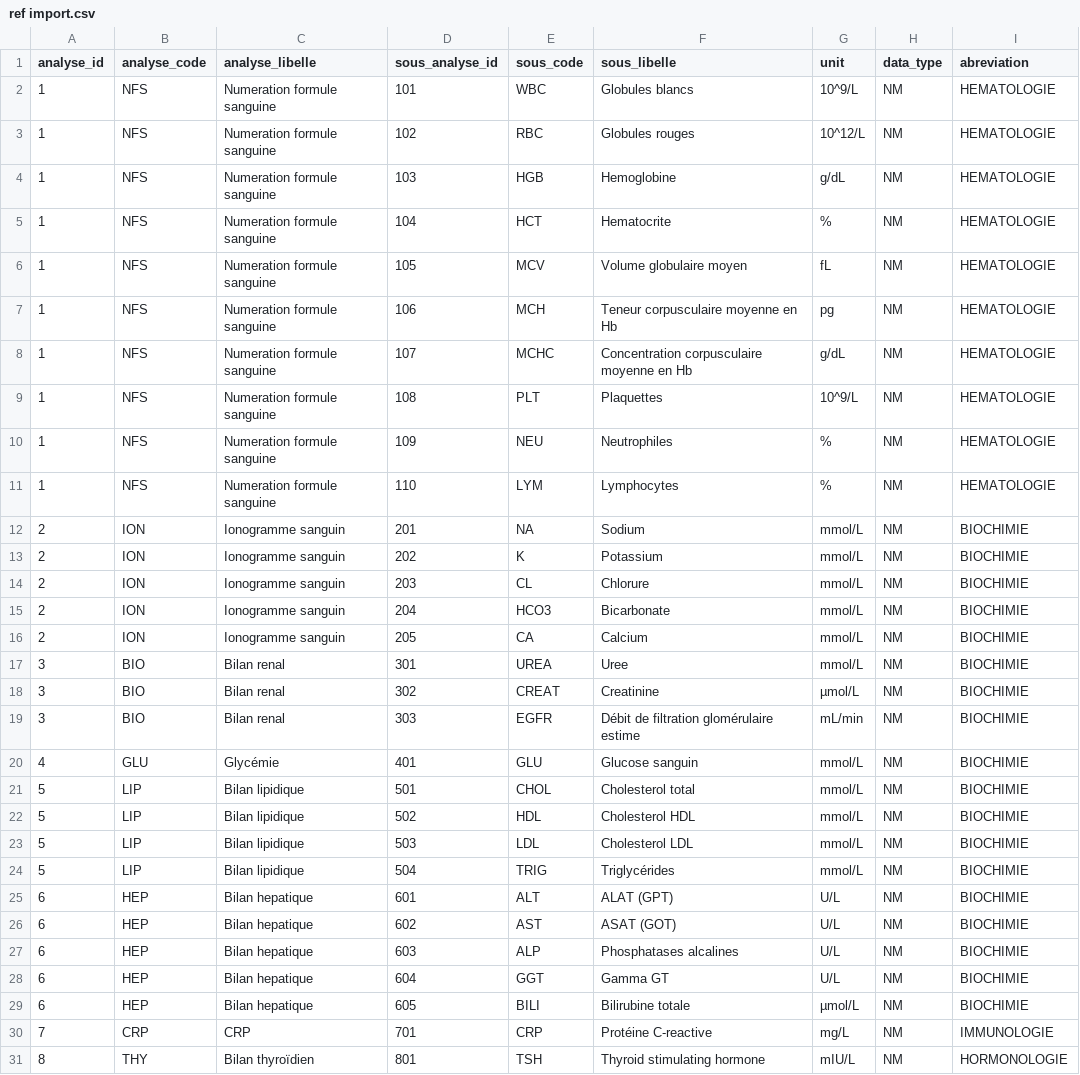
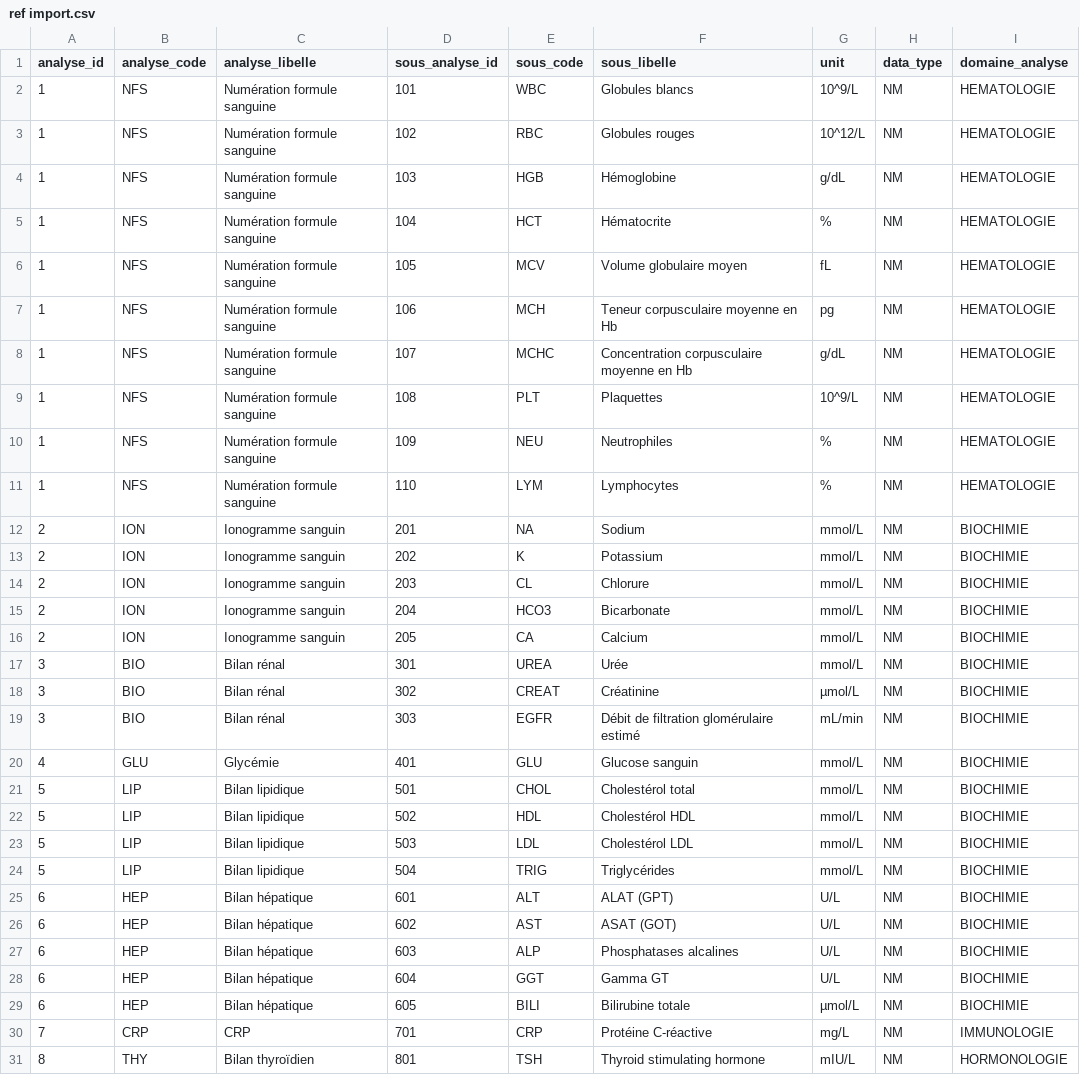
Before and after one commit to otmanLAHRECHE/lab-gateway, a CSV file: csv to import/ref import.csv, drawn as a sheet; only a part is shown; the diff covers the shown part only.

```diff
--- a/csv to import/ref import.csv
+++ b/csv to import/ref import.csv
@@ -1,12 +1,12 @@
-analyse_id,analyse_code,analyse_libelle,sous_analyse_id,sous_code,sous_libelle,unit,data_type,abreviation
-1,NFS,Numeration formule sanguine,101,WBC,Globules blancs,10^9/L,NM,HEMATOLOGIE
-1,NFS,Numeration formule sanguine,102,RBC,Globules rouges,10^12/L,NM,HEMATOLOGIE
-1,NFS,Numeration formule sanguine,103,HGB,Hemoglobine,g/dL,NM,HEMATOLOGIE
-1,NFS,Numeration formule sanguine,104,HCT,Hematocrite,%,NM,HEMATOLOGIE
-1,NFS,Numeration formule sanguine,105,MCV,Volume globulaire moyen,fL,NM,HEMATOLOGIE
-1,NFS,Numeration formule sanguine,106,MCH,Teneur corpusculaire moyenne en Hb,pg,NM,HEMATOLOGIE
-1,NFS,Numeration formule sanguine,107,MCHC,Concentration corpusculaire moyenne en Hb,g/dL,NM,HEMATOLOGIE
-1,NFS,Numeration formule sanguine,108,PLT,Plaquettes,10^9/L,NM,HEMATOLOGIE
-1,NFS,Numeration formule sanguine,109,NEU,Neutrophiles,%,NM,HEMATOLOGIE
-1,NFS,Numeration formule sanguine,110,LYM,Lymphocytes,%,NM,HEMATOLOGIE
+analyse_id,analyse_code,analyse_libelle,sous_analyse_id,sous_code,sous_libelle,unit,data_type,domaine_analyse
+1,NFS,Numération formule sanguine,101,WBC,Globules blancs,10^9/L,NM,HEMATOLOGIE
+1,NFS,Numération formule sanguine,102,RBC,Globules rouges,10^12/L,NM,HEMATOLOGIE
+1,NFS,Numération formule sanguine,103,HGB,Hémoglobine,g/dL,NM,HEMATOLOGIE
+1,NFS,Numération formule sanguine,104,HCT,Hématocrite,%,NM,HEMATOLOGIE
+1,NFS,Numération formule sanguine,105,MCV,Volume globulaire moyen,fL,NM,HEMATOLOGIE
+1,NFS,Numération formule sanguine,106,MCH,Teneur corpusculaire moyenne en Hb,pg,NM,HEMATOLOGIE
+1,NFS,Numération formule sanguine,107,MCHC,Concentration corpusculaire moyenne en Hb,g/dL,NM,HEMATOLOGIE
+1,NFS,Numération formule sanguine,108,PLT,Plaquettes,10^9/L,NM,HEMATOLOGIE
+1,NFS,Numération formule sanguine,109,NEU,Neutrophiles,%,NM,HEMATOLOGIE
+1,NFS,Numération formule sanguine,110,LYM,Lymphocytes,%,NM,HEMATOLOGIE
 2,ION,Ionogramme sanguin,201,NA,Sodium,mmol/L,NM,BIOCHIMIE
@@ -16,16 +16,16 @@ analyse_id,analyse_code,analyse_libelle,sous_analyse_id,sous_code,sous_libelle,u
 2,ION,Ionogramme sanguin,205,CA,Calcium,mmol/L,NM,BIOCHIMIE
-3,BIO,Bilan renal,301,UREA,Uree,mmol/L,NM,BIOCHIMIE
-3,BIO,Bilan renal,302,CREAT,Creatinine,µmol/L,NM,BIOCHIMIE
-3,BIO,Bilan renal,303,EGFR,Débit de filtration glomérulaire estime,mL/min,NM,BIOCHIMIE
+3,BIO,Bilan rénal,301,UREA,Urée,mmol/L,NM,BIOCHIMIE
+3,BIO,Bilan rénal,302,CREAT,Créatinine,µmol/L,NM,BIOCHIMIE
+3,BIO,Bilan rénal,303,EGFR,Débit de filtration glomérulaire estimé,mL/min,NM,BIOCHIMIE
 4,GLU,Glycémie,401,GLU,Glucose sanguin,mmol/L,NM,BIOCHIMIE
-5,LIP,Bilan lipidique,501,CHOL,Cholesterol total,mmol/L,NM,BIOCHIMIE
-5,LIP,Bilan lipidique,502,HDL,Cholesterol HDL,mmol/L,NM,BIOCHIMIE
-5,LIP,Bilan lipidique,503,LDL,Cholesterol LDL,mmol/L,NM,BIOCHIMIE
+5,LIP,Bilan lipidique,501,CHOL,Cholestérol total,mmol/L,NM,BIOCHIMIE
+5,LIP,Bilan lipidique,502,HDL,Cholestérol HDL,mmol/L,NM,BIOCHIMIE
+5,LIP,Bilan lipidique,503,LDL,Cholestérol LDL,mmol/L,NM,BIOCHIMIE
 5,LIP,Bilan lipidique,504,TRIG,Triglycérides,mmol/L,NM,BIOCHIMIE
-6,HEP,Bilan hepatique,601,ALT,ALAT (GPT),U/L,NM,BIOCHIMIE
-6,HEP,Bilan hepatique,602,AST,ASAT (GOT),U/L,NM,BIOCHIMIE
-6,HEP,Bilan hepatique,603,ALP,Phosphatases alcalines,U/L,NM,BIOCHIMIE
-6,HEP,Bilan hepatique,604,GGT,Gamma GT,U/L,NM,BIOCHIMIE
-6,HEP,Bilan hepatique,605,BILI,Bilirubine totale,µmol/L,NM,BIOCHIMIE
-7,CRP,CRP,701,CRP,Protéine C-reactive,mg/L,NM,IMMUNOLOGIE
+6,HEP,Bilan hépatique,601,ALT,ALAT (GPT),U/L,NM,BIOCHIMIE
+6,HEP,Bilan hépatique,602,AST,ASAT (GOT),U/L,NM,BIOCHIMIE
+6,HEP,Bilan hépatique,603,ALP,Phosphatases alcalines,U/L,NM,BIOCHIMIE
+6,HEP,Bilan hépatique,604,GGT,Gamma GT,U/L,NM,BIOCHIMIE
+6,HEP,Bilan hépatique,605,BILI,Bilirubine totale,µmol/L,NM,BIOCHIMIE
+7,CRP,CRP,701,CRP,Protéine C-réactive,mg/L,NM,IMMUNOLOGIE
 8,THY,Bilan thyroïdien,801,TSH,Thyroid stimulating hormone,mIU/L,NM,HORMONOLOGIE
```
Also changed, not shown: 14 edited cells elsewhere in this file, csv to import/data/nom de test + domaine + unite .csv, 5 other files.
